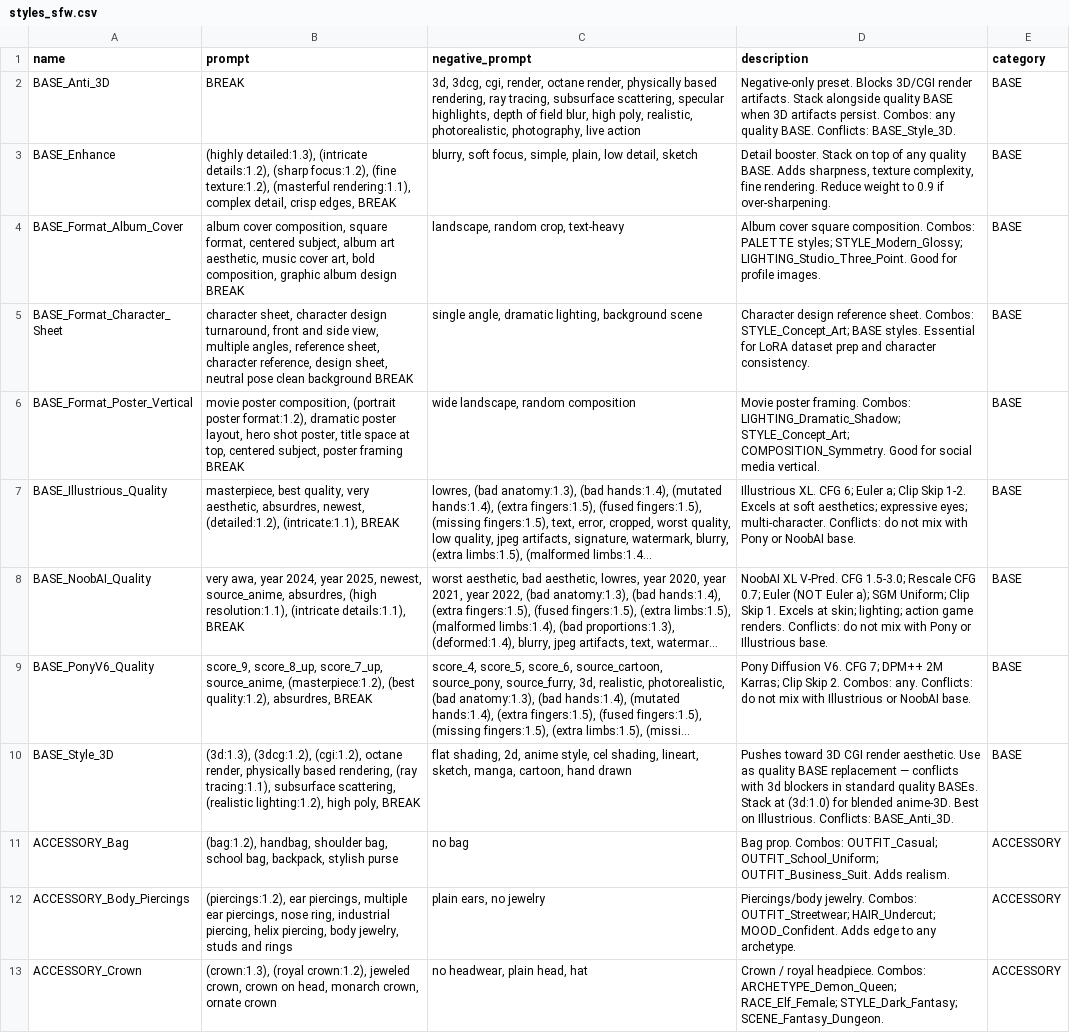
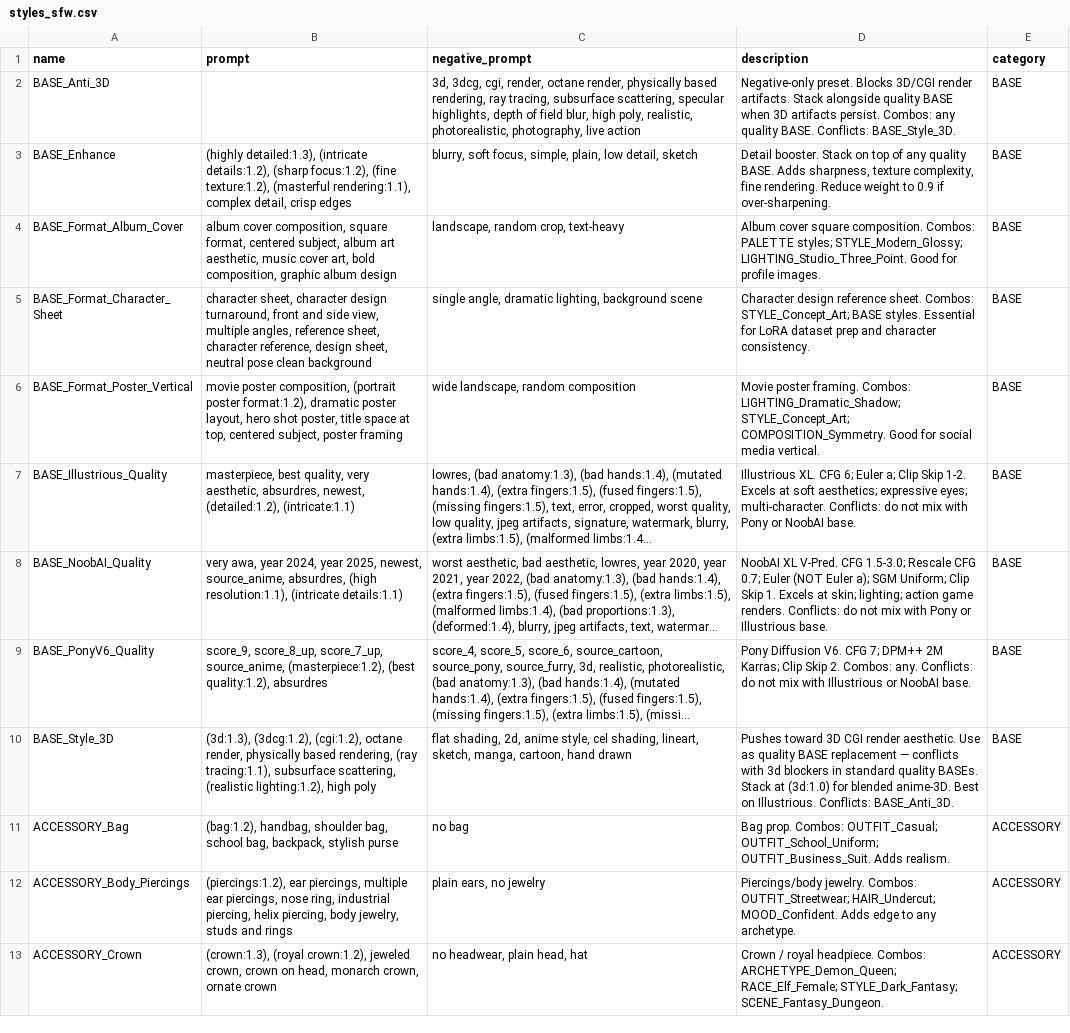
Before and after one commit to KazeKaze93/sd-comfyui-style-organizer, a CSV file: samples/styles_sfw.csv, drawn as a sheet; only a part is shown; long unchanged cells end in …; the diff names each change by its address in the sheet, - before the commit and + after, or states it on an @@ line.

Commit message:
Update .gitignore and styles_sfw.csv
- Added new entries to .gitignore for data backups and node.zip to improve file management.
- Modified styles_sfw.csv to remove unnecessary negative prompts and enhance style definitions for better clarity and usability.

```diff
--- a/samples/styles_sfw.csv
+++ b/samples/styles_sfw.csv
-B2 (prompt): BREAK
+B2 (prompt): (empty)
-B3 (prompt): …detail, crisp edges, BREAK
+B3 (prompt): …detail, crisp edges
-B4 (prompt): …album design BREAK
+B4 (prompt): …album design
-B5 (prompt): …clean background BREAK
+B5 (prompt): …clean background
-B6 (prompt): …poster framing BREAK
+B6 (prompt): …poster framing
-B7 (prompt): …newest, (detailed:1.2), (intricate:1.1), BREAK
+B7 (prompt): …newest, (detailed:1.2), (intricate:1.1)
-B8 (prompt): …resolution:1.1), (intricate details:1.1), BREAK
+B8 (prompt): …resolution:1.1), (intricate details:1.1)
-B9 (prompt): …(best quality:1.2), absurdres, BREAK
+B9 (prompt): …(best quality:1.2), absurdres
-B10 (prompt): …lighting:1.2), high poly, BREAK
+B10 (prompt): …lighting:1.2), high poly
```
Also changed, not shown: 1 other file.
